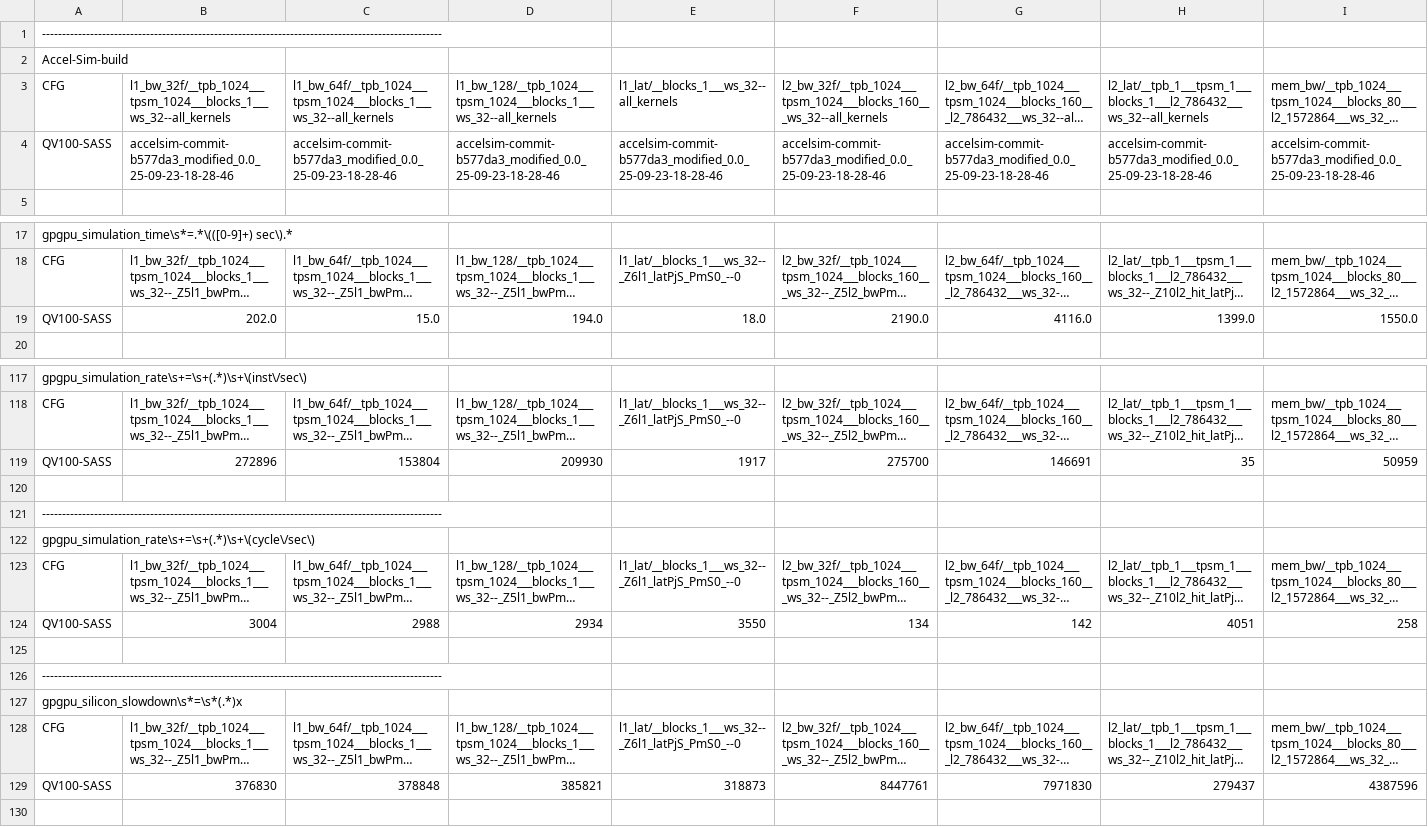
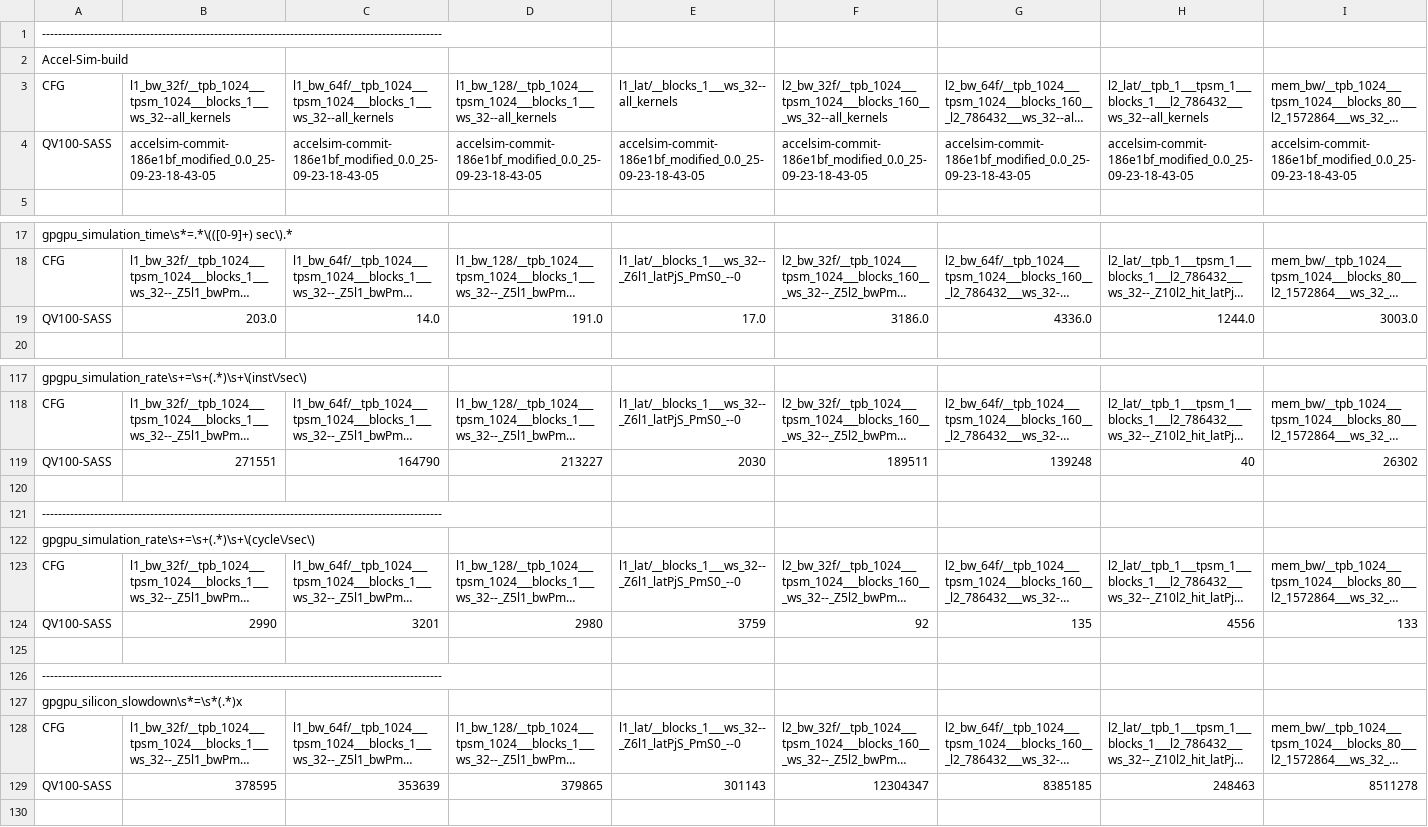
Before and after one commit to accel-sim/statistics-archive, a CSV file: ubench/v100-ubench-sass-latest.csv, drawn as a sheet; only a part is shown, gaps mark what is left out; long unchanged cells end in …; removed rows and columns are numbered as before the commit, all else as after; rows hold the shown columns only; the diff covers the shown part only; the diff names each change by its address in the sheet, - before the commit and + after, or states it on an @@ line.

```diff
--- a/ubench/v100-ubench-sass-latest.csv
+++ b/ubench/v100-ubench-sass-latest.csv
-B4: accelsim-commit-b577da3_modified_0.0_25-09-23-18-28-46
+B4: accelsim-commit-186e1bf_modified_0.0_25-09-23-18-43-05
-C4: accelsim-commit-b577da3_modified_0.0_25-09-23-18-28-46
+C4: accelsim-commit-186e1bf_modified_0.0_25-09-23-18-43-05
-D4: accelsim-commit-b577da3_modified_0.0_25-09-23-18-28-46
+D4: accelsim-commit-186e1bf_modified_0.0_25-09-23-18-43-05
-E4: accelsim-commit-b577da3_modified_0.0_25-09-23-18-28-46
+E4: accelsim-commit-186e1bf_modified_0.0_25-09-23-18-43-05
-F4: accelsim-commit-b577da3_modified_0.0_25-09-23-18-28-46
+F4: accelsim-commit-186e1bf_modified_0.0_25-09-23-18-43-05
-G4: accelsim-commit-b577da3_modified_0.0_25-09-23-18-28-46
+G4: accelsim-commit-186e1bf_modified_0.0_25-09-23-18-43-05
-H4: accelsim-commit-b577da3_modified_0.0_25-09-23-18-28-46
+H4: accelsim-commit-186e1bf_modified_0.0_25-09-23-18-43-05
-I4: accelsim-commit-b577da3_modified_0.0_25-09-23-18-28-46
+I4: accelsim-commit-186e1bf_modified_0.0_25-09-23-18-43-05
-row 19: QV100-SASS | 202.0 | 15.0 | 194.0 | 18.0 | 2190.0 | 4116.0 | 1399.0 | 1550.0
+row 19: QV100-SASS | 203.0 | 14.0 | 191.0 | 17.0 | 3186.0 | 4336.0 | 1244.0 | 3003.0
-row 119: QV100-SASS | 272896 | 153804 | 209930 | 1917 | 275700 | 146691 | 35 | 50959
+row 119: QV100-SASS | 271551 | 164790 | 213227 | 2030 | 189511 | 139248 | 40 | 26302
-row 124: QV100-SASS | 3004 | 2988 | 2934 | 3550 | 134 | 142 | 4051 | 258
+row 124: QV100-SASS | 2990 | 3201 | 2980 | 3759 | 92 | 135 | 4556 | 133
-row 129: QV100-SASS | 376830 | 378848 | 385821 | 318873 | 8447761 | 7971830 | 279437 | 4387596
+row 129: QV100-SASS | 378595 | 353639 | 379865 | 301143 | 12304347 | 8385185 | 248463 | 8511278
```
Also changed, not shown: 9 edited cells elsewhere in this file, ubench/ampere-a100-ubench-sass-latest.csv, ubench/ampere-a100-ubench-sass.csv, 7 other files.
